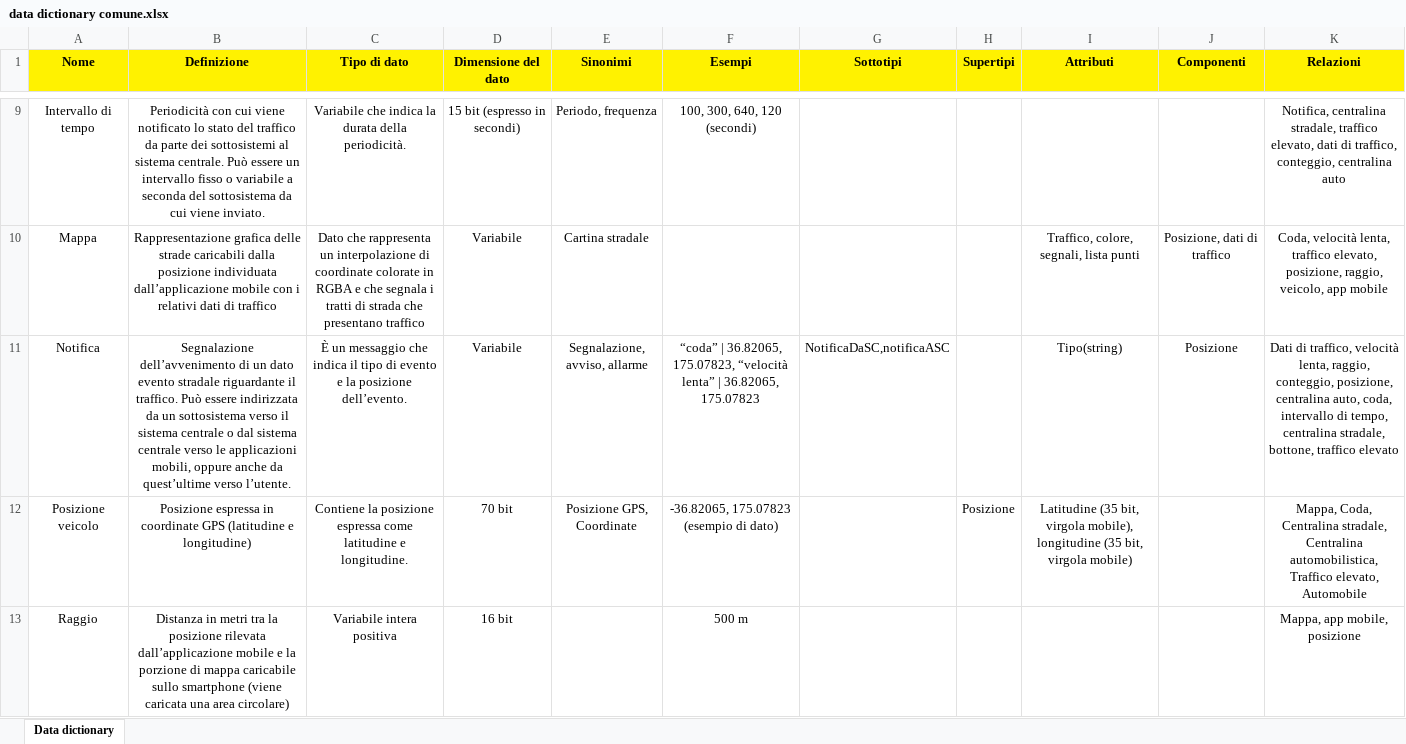
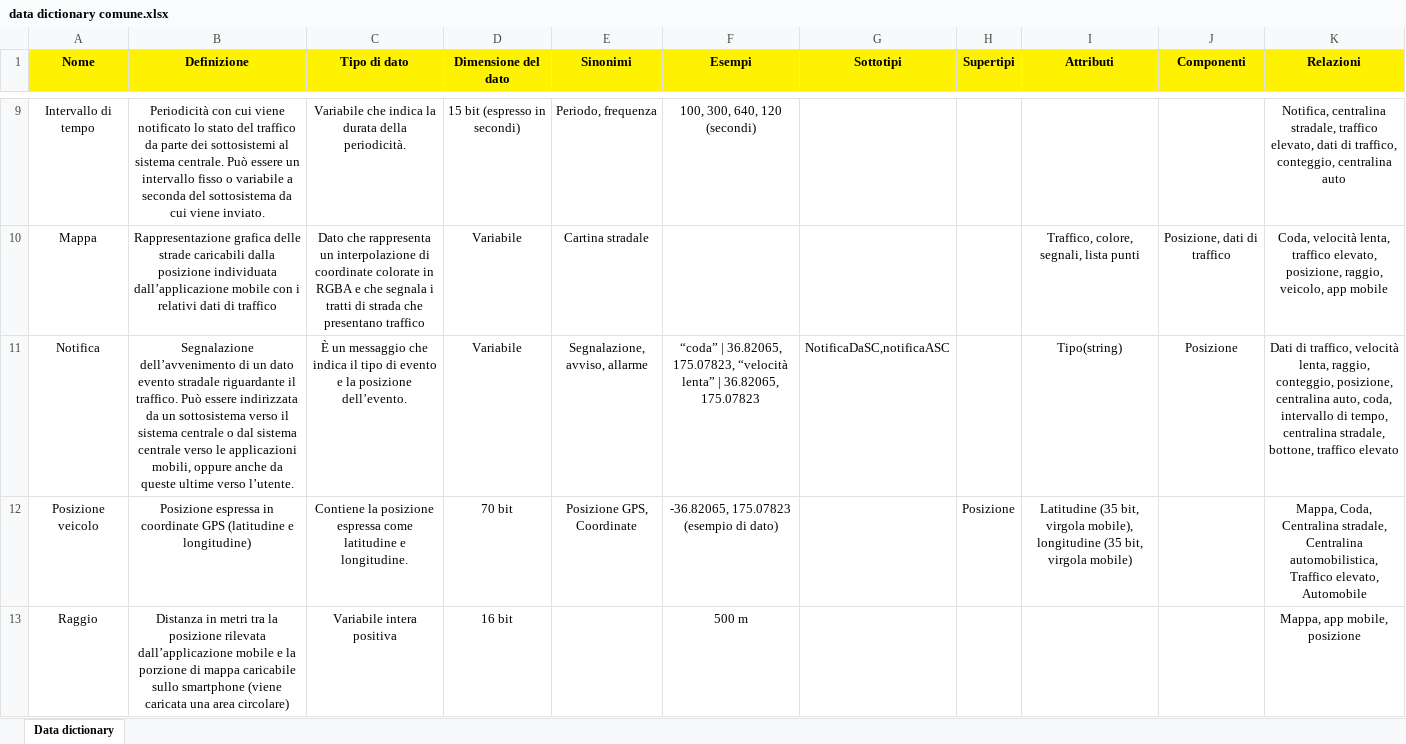
Before and after one commit to andreapozzoli/traffic-monitor, an Excel workbook: requisiti/data dictionary/data dictionary comune.xlsx, sheet Data dictionary, drawn as a sheet; only a part is shown, gaps mark what is left out; values as stored, in another font and other column widths than the file's, no borders; the diff covers the shown part only; the diff names each change by its address in the sheet, - before the commit and + after, or states it on an @@ line.

```diff
--- a/requisiti/data dictionary/data dictionary comune.xlsx (sheet Data dictionary)
+++ b/requisiti/data dictionary/data dictionary comune.xlsx (sheet Data dictionary)
-B11 (Definizione): …anche da quest’ultime verso l’utente.
+B11 (Definizione): …anche da queste ultime verso l’utente.
```
Also changed, not shown: 3 edited cells elsewhere in this sheet, 1 other file.
